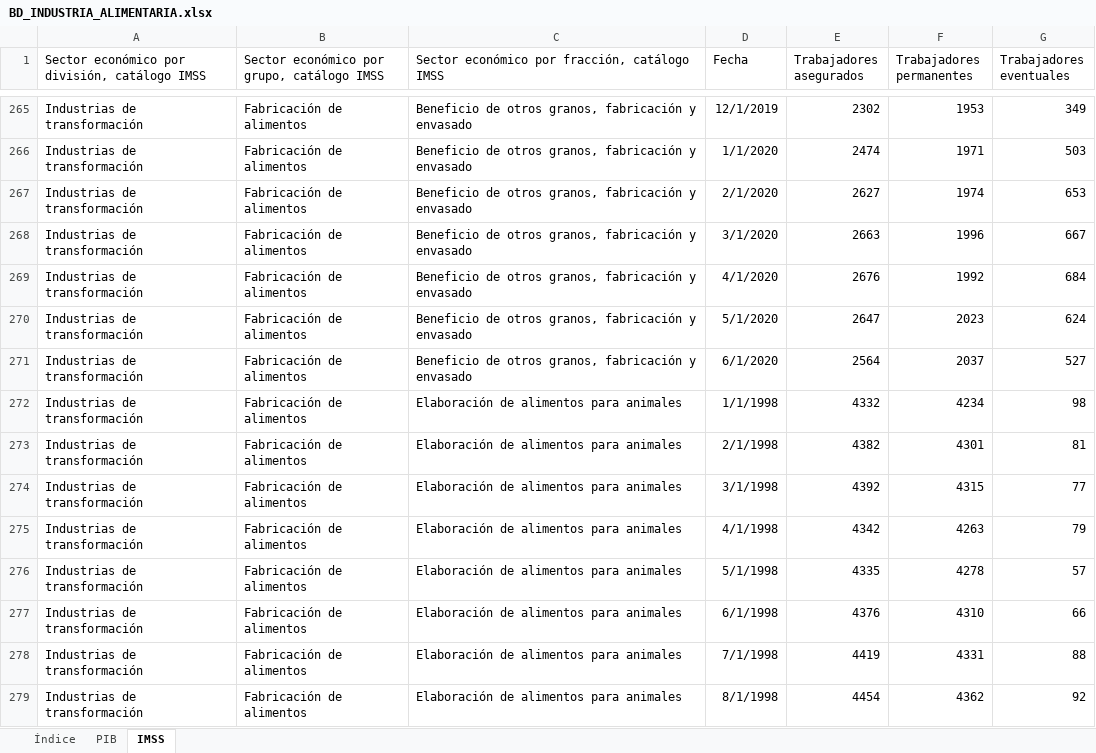
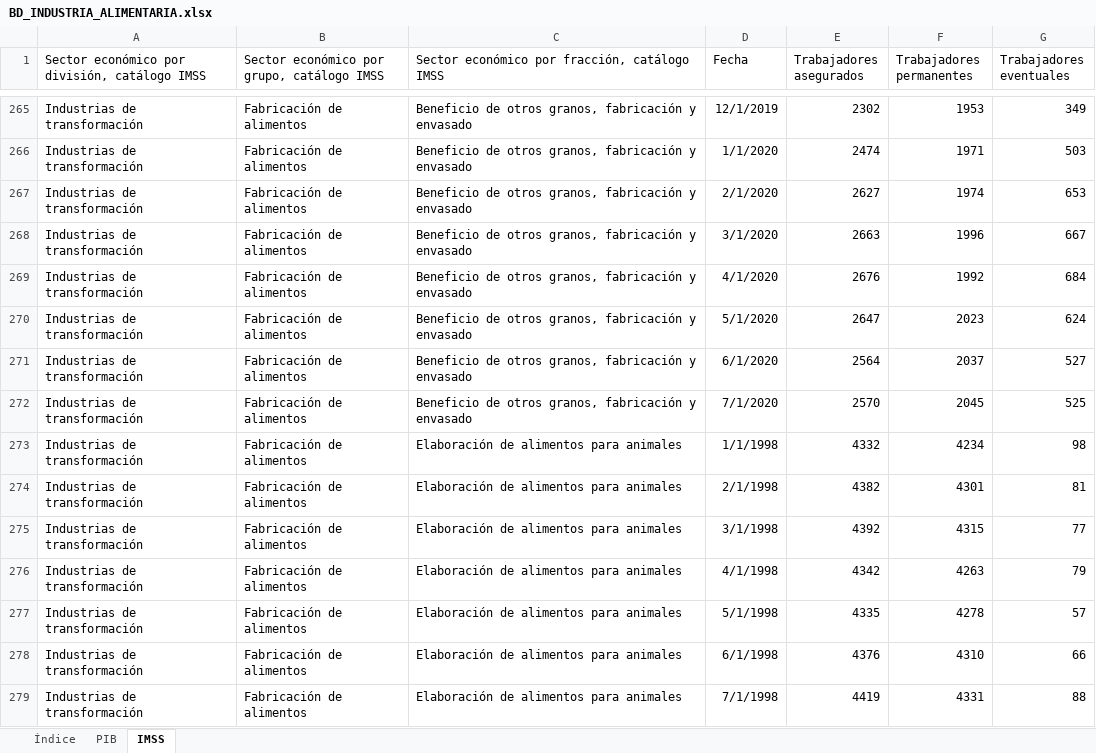
Before and after one commit to DIEEF/SEJ, an Excel workbook: sej_datos/BD_INDUSTRIA_ALIMENTARIA.xlsx, sheet IMSS, drawn as a sheet; only a part is shown, gaps mark what is left out; the shorter side is filled out with more unchanged rows; values as stored, in another font and other column widths than the file's, no borders; the diff covers the shown part only; the diff names each change by its address in the sheet, - before the commit and + after, or states it on an @@ line.

Commit message:
Update BD_INDUSTRIA_ALIMENTARIA.xlsx

```diff
--- a/sej_datos/BD_INDUSTRIA_ALIMENTARIA.xlsx (sheet IMSS)
+++ b/sej_datos/BD_INDUSTRIA_ALIMENTARIA.xlsx (sheet IMSS)
+row 272: Industrias de transformación | Fabricación de alimentos | Beneficio de otros granos, fabricación y envasado | 7/1/2020 | 2570 | 2045 | 525
```
Also changed, not shown: 15 added rows elsewhere in this sheet.
